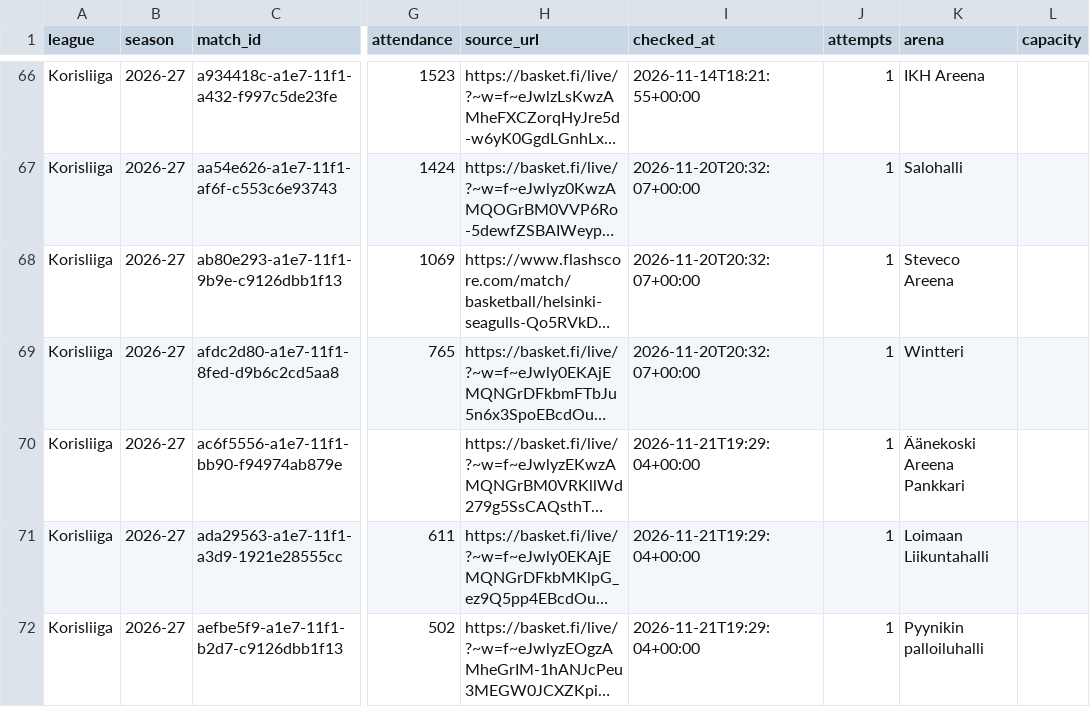
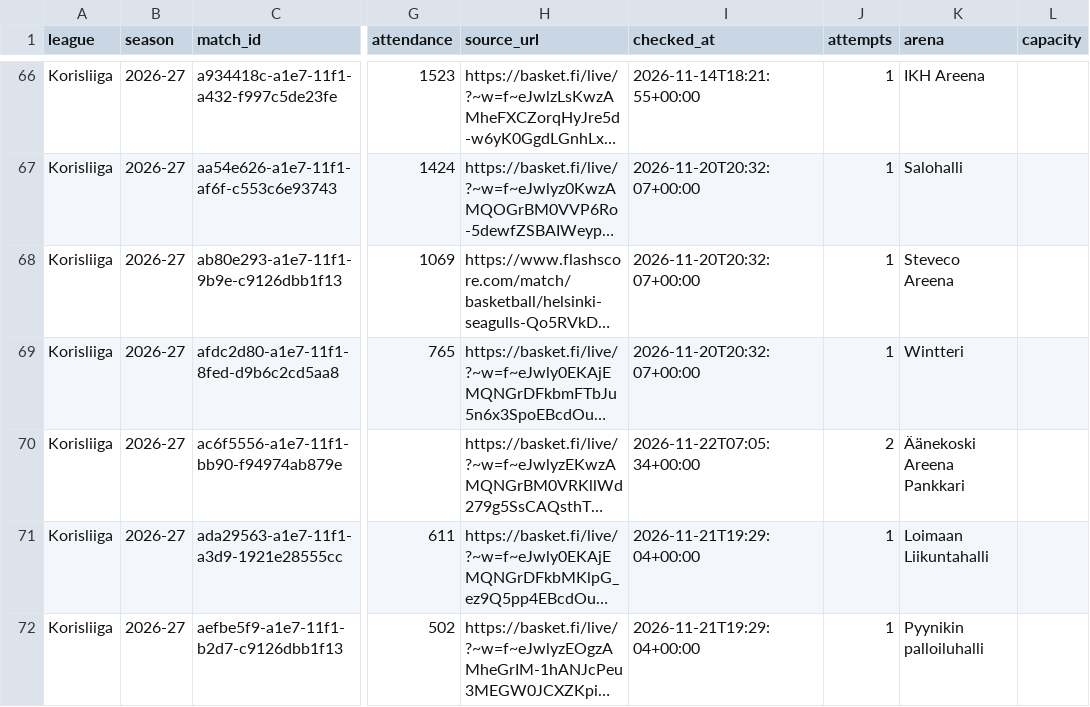
Before and after one commit to andriuspanama/ACBattendance, a CSV file: data/fin/matches.csv, drawn as a sheet; only a part is shown, gaps mark what is left out; long unchanged cells end in …; the diff names each change by its address in the sheet, - before the commit and + after, or states it on an @@ line.

```diff
--- a/data/fin/matches.csv
+++ b/data/fin/matches.csv
-I70 (checked_at): 2026-11-21T19:29:04+00:00
+I70 (checked_at): 2026-11-22T07:05:34+00:00
-J70 (attempts): 1
+J70 (attempts): 2
```
Also changed, not shown: data/fin/flashscore/matches.csv, 1 other file.
